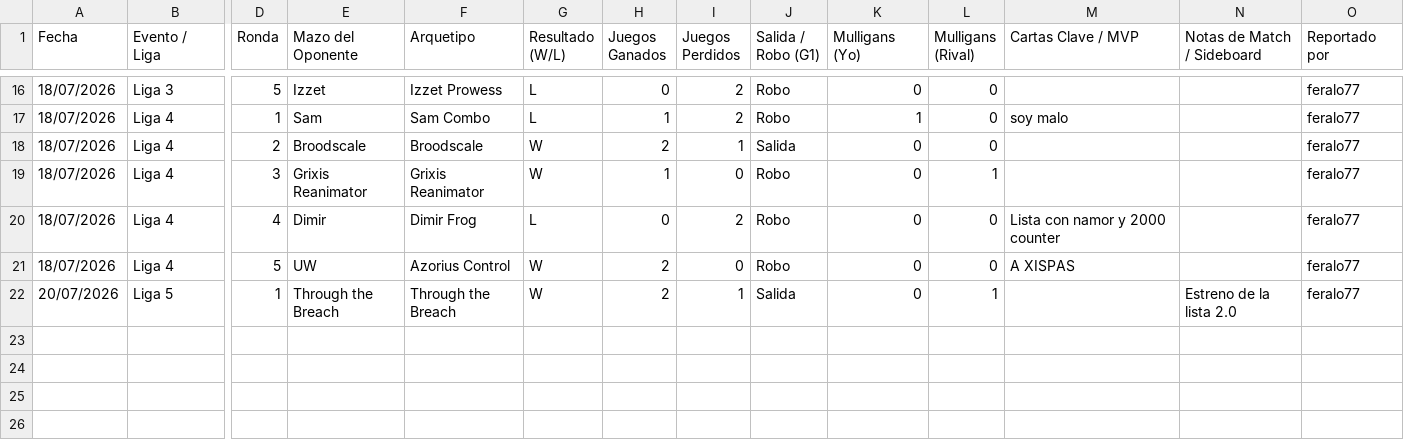
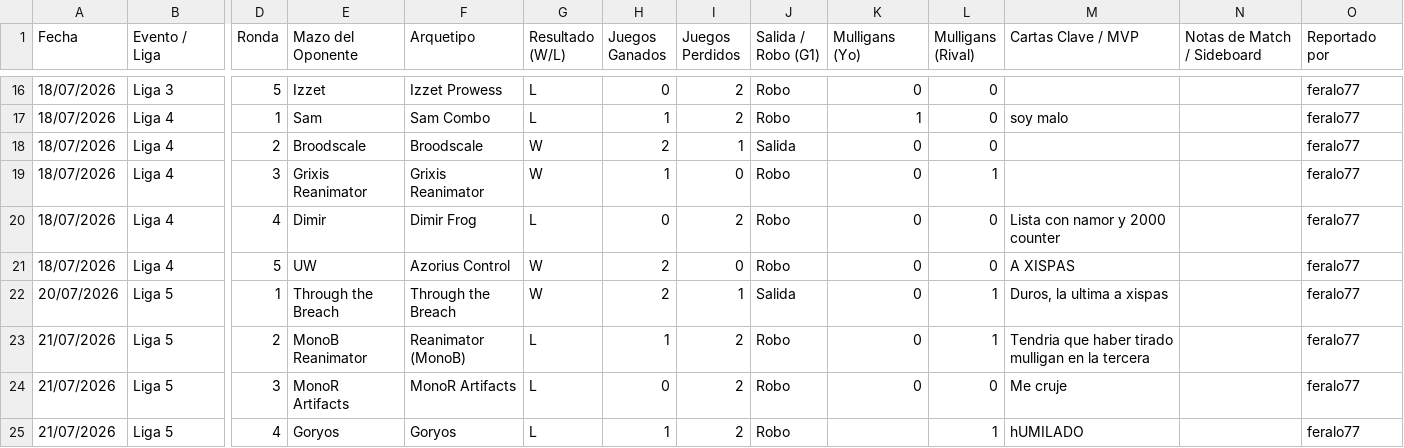
Before and after one commit to feralo77/mtg-izzet, a CSV file: registro.csv, drawn as a sheet; only a part is shown, gaps mark what is left out; rows hold the shown columns only; the diff names each change by its address in the sheet, - before the commit and + after, or states it on an @@ line.

```diff
--- a/registro.csv
+++ b/registro.csv
-M22 (Cartas Clave / MVP): (empty)
+M22 (Cartas Clave / MVP): Duros, la ultima a xispas
-N22 (Notas de Match / Sideboard): Estreno de la lista 2.0
+N22 (Notas de Match / Sideboard): (empty)
+row 23: 21/07/2026 | Liga 5 | 2 | MonoB Reanimator | Reanimator (MonoB) | L | 1 | 2 | Robo | 0 | 1 | Tendria que haber tirado mulligan en la tercera |  | feralo77
+row 24: 21/07/2026 | Liga 5 | 3 | MonoR Artifacts | MonoR Artifacts | L | 0 | 2 | Robo | 0 | 0 | Me cruje |  | feralo77
+row 25: 21/07/2026 | Liga 5 | 4 | Goryos | Goryos | L | 1 | 2 | Robo |  | 1 | hUMILADO |  | feralo77
```
